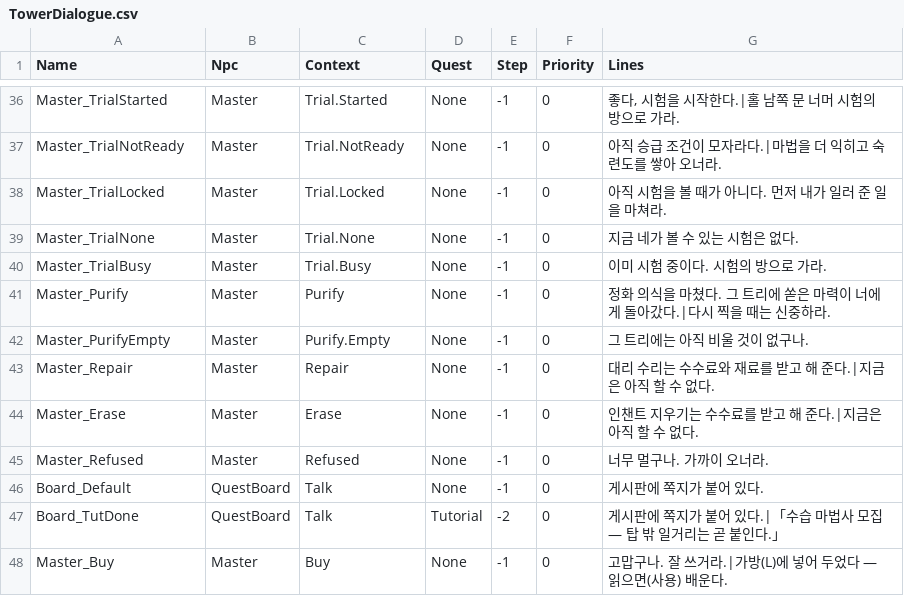
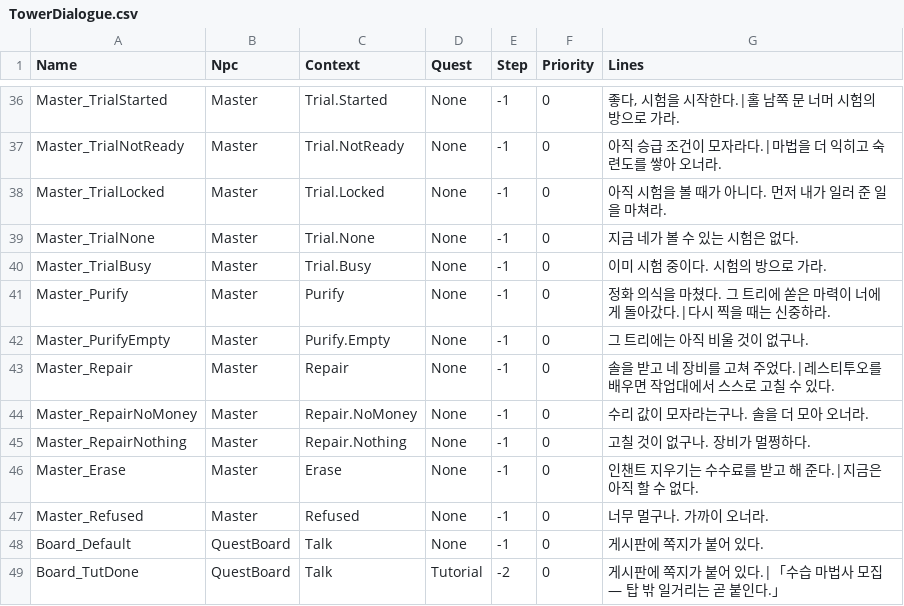
Before and after one commit to navermir-tech/Grimoire, a CSV file: Content/Grimoire/Data/TowerDialogue.csv, drawn as a sheet; only a part is shown, gaps mark what is left out; the shorter side is filled out with more unchanged rows.

```diff
--- a/Content/Grimoire/Data/TowerDialogue.csv
+++ b/Content/Grimoire/Data/TowerDialogue.csv
@@ -42,3 +42,5 @@ Master_Purify,Master,Purify,None,-1,0,"정화 의식을 마쳤다. 그 트리에
 Master_PurifyEmpty,Master,Purify.Empty,None,-1,0,"그 트리에는 아직 비울 것이 없구나."
-Master_Repair,Master,Repair,None,-1,0,"대리 수리는 수수료와 재료를 받고 해 준다.|지금은 아직 할 수 없다."
+Master_Repair,Master,Repair,None,-1,0,"솔을 받고 네 장비를 고쳐 주었다.|레스티투오를 배우면 작업대에서 스스로 고칠 수 있다."
+Master_RepairNoMoney,Master,Repair.NoMoney,None,-1,0,"수리 값이 모자라는구나. 솔을 더 모아 오너라."
+Master_RepairNothing,Master,Repair.Nothing,None,-1,0,"고칠 것이 없구나. 장비가 멀쩡하다."
 Master_Erase,Master,Erase,None,-1,0,"인챈트 지우기는 수수료를 받고 해 준다.|지금은 아직 할 수 없다."
```
Also changed, not shown: Content/Grimoire/Data/Items.csv, Content/Grimoire/Data/TowerNpcs.csv, 28 other files.
